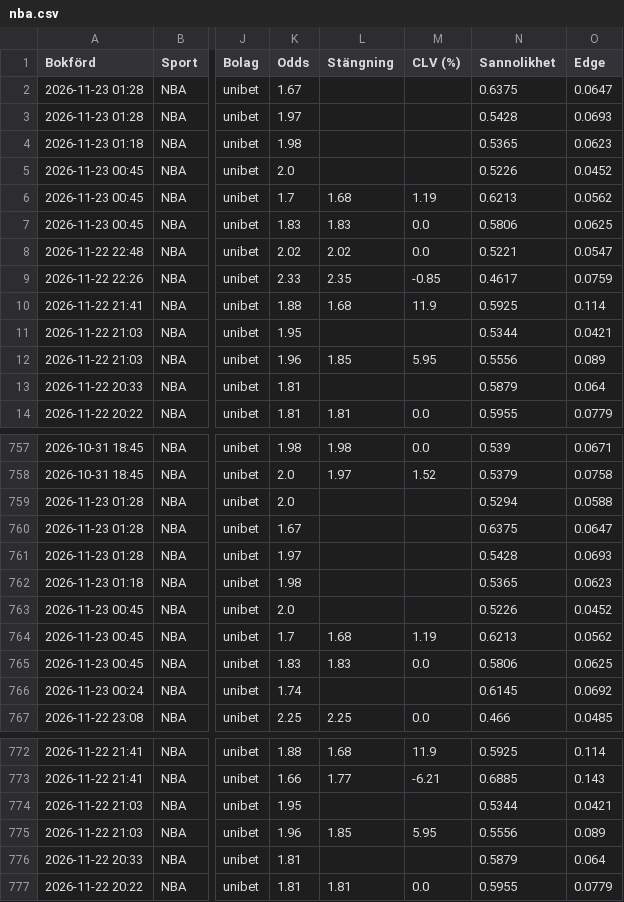
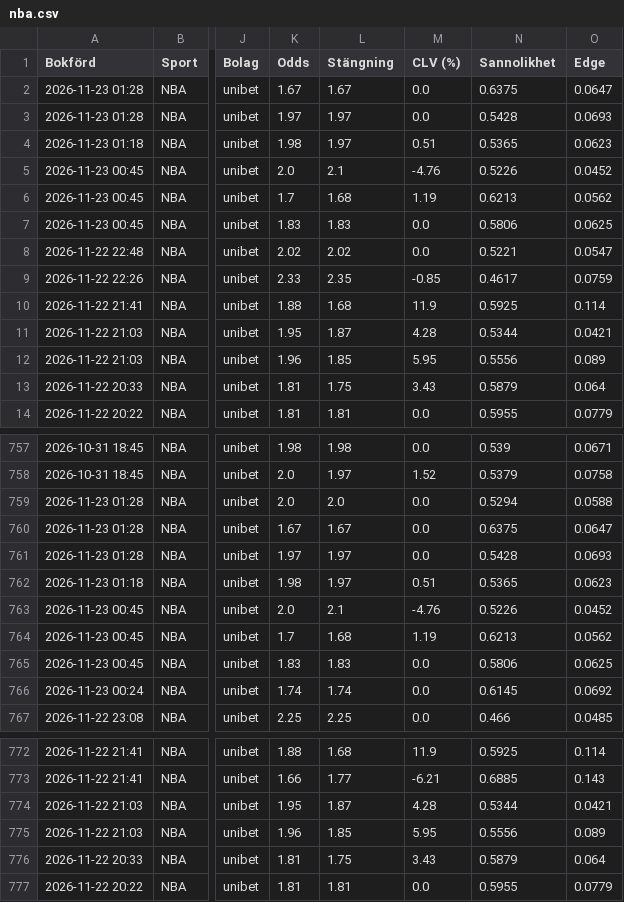
Before and after one commit to FatFockFrank888/propsbot, a CSV file: site/csv/nba.csv, drawn as a sheet; only a part is shown, gaps mark what is left out; the diff covers the shown part only; the diff names each change by its address in the sheet, - before the commit and + after, or states it on an @@ line.

```diff
--- a/site/csv/nba.csv
+++ b/site/csv/nba.csv
-L2 (Stängning): (empty)
+L2 (Stängning): 1.67
-M2:M3 (CLV (%)): (empty)
+M2:M3 (CLV (%)): 0.0
-L3:L4 (Stängning): (empty)
+L3:L4 (Stängning): 1.97
-M4 (CLV (%)): (empty)
+M4 (CLV (%)): 0.51
-L5 (Stängning): (empty)
+L5 (Stängning): 2.1
-M5 (CLV (%)): (empty)
+M5 (CLV (%)): -4.76
-L11 (Stängning): (empty)
+L11 (Stängning): 1.87
-M11 (CLV (%)): (empty)
+M11 (CLV (%)): 4.28
-L13 (Stängning): (empty)
+L13 (Stängning): 1.75
-M13 (CLV (%)): (empty)
+M13 (CLV (%)): 3.43
-L759 (Stängning): (empty)
+L759 (Stängning): 2.0
-M759:M761 (CLV (%)): (empty)
+M759:M761 (CLV (%)): 0.0
-L760 (Stängning): (empty)
+L760 (Stängning): 1.67
-L761:L762 (Stängning): (empty)
+L761:L762 (Stängning): 1.97
-M762 (CLV (%)): (empty)
+M762 (CLV (%)): 0.51
-L763 (Stängning): (empty)
+L763 (Stängning): 2.1
-M763 (CLV (%)): (empty)
+M763 (CLV (%)): -4.76
-L766 (Stängning): (empty)
+L766 (Stängning): 1.74
-M766 (CLV (%)): (empty)
+M766 (CLV (%)): 0.0
-L774 (Stängning): (empty)
+L774 (Stängning): 1.87
-M774 (CLV (%)): (empty)
+M774 (CLV (%)): 4.28
-L776 (Stängning): (empty)
+L776 (Stängning): 1.75
-M776 (CLV (%)): (empty)
+M776 (CLV (%)): 3.43
```
Also changed, not shown: 4 edited cells elsewhere in this file, site/csv/fotboll.csv, site/csv/sammanfattning.csv, 29 other files.
